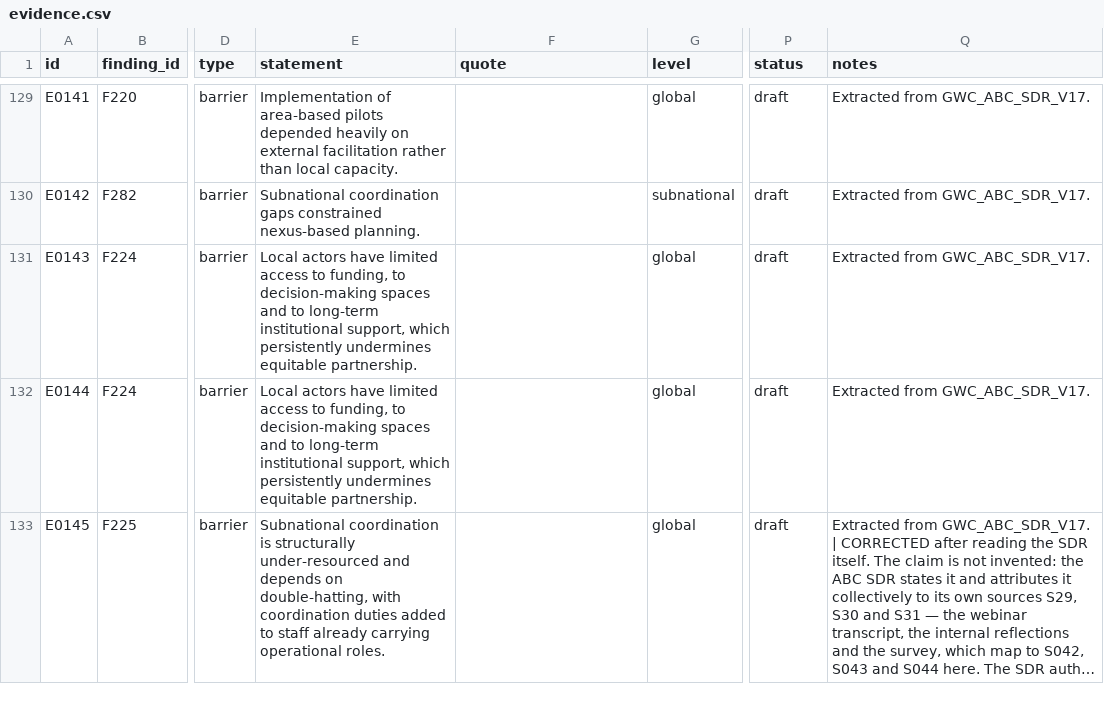
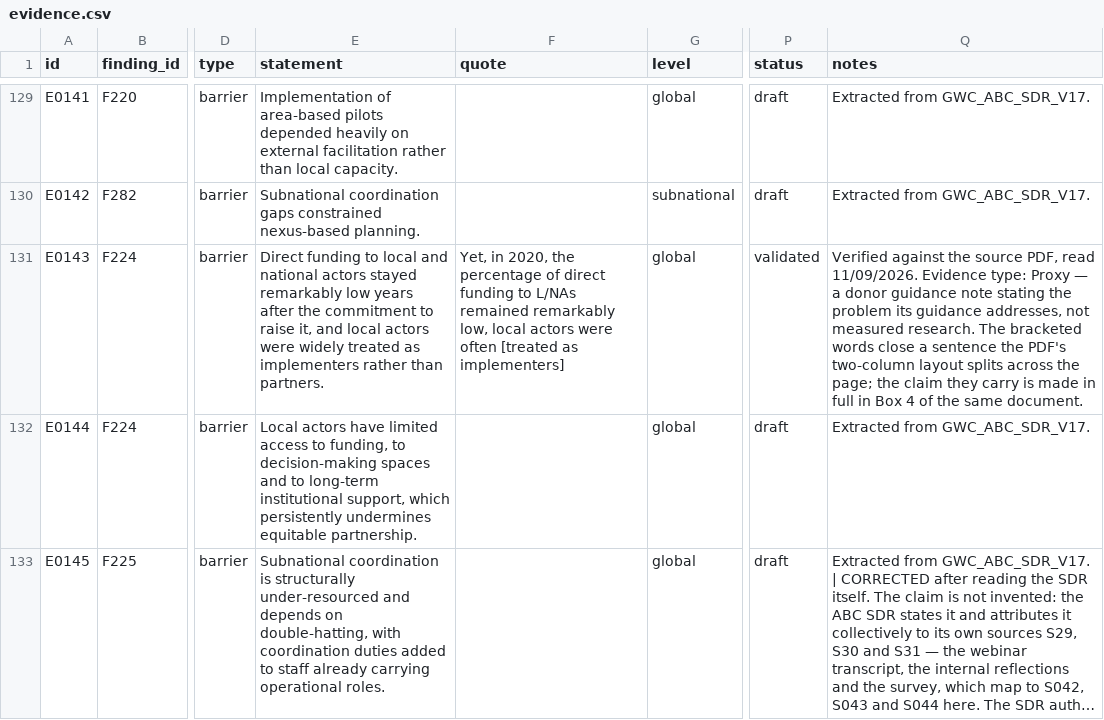
Before and after one commit to workmichelecitton/gwc-abc-transition-evidence, a CSV file: data/evidence.csv, drawn as a sheet; only a part is shown, gaps mark what is left out; long unchanged cells end in …; the diff covers the shown part only; the diff names each change by its address in the sheet, - before the commit and + after, or states it on an @@ line.

Commit message:
S026 and S028 read: both records held up, and one new structural barrier
First time in this pass that the existing records survived contact with the
source. Both are verified and quoted rather than rewritten.

S028, the Haiti SCORE report, supports its record almost word for word — and
carries something the base rarely gets, an outcome: an access strategy built on
area-based coordination put the agencies with the strongest local presence at
the centre of negotiations with gang leaders and community members, and UN
officials credit it with deliveries into previously unreachable parts of
Port-au-Prince and Cité Soleil. Recorded with the attribution intact, because
the arrangement is the researchers' finding while the delivery outcome is what
officials told them.

S026's record held too, as proxy evidence — a donor guidance note stating the
problem its guidance addresses is not measured research, and is marked as such.

The new record is the one worth having. DG ECHO cannot fund local and national
actors directly at all: its own regulation requires an implementing partner to
be headquartered in a member state, with that headquarters as the effective
decision-making centre. F234 says centralised money is what keeps local actors
out of coordination; this is the first record showing part of that centralisation
is written into law rather than into habit. F234 stays band 5 on six sources.

Both titles were wrong in the registry. S028 was "Humanitarian Access SCORE
Report: Haiti" with an organisation of "Stoddard et al"; it now carries its full
title and all five authors, which is what an APA reference needs.

```diff
--- a/data/evidence.csv
+++ b/data/evidence.csv
-E131 (statement): Local actors have limited access to funding, to decision-making spaces and to long-term institutional support, which persistently undermines equitable partnership.
+E131 (statement): Direct funding to local and national actors stayed remarkably low years after the commitment to raise it, and local actors were widely treated as implementers rather than partners.
-F131 (quote): (empty)
+F131 (quote): Yet, in 2020, the percentage of direct funding to L/NAs remained remarkably low, local actors were often [treated as implementers]
-P131 (status): draft
+P131 (status): validated
-Q131 (notes): Extracted from GWC_ABC_SDR_V17.
+Q131 (notes): Verified against the source PDF, read 11/09/2026. Evidence type: Proxy — a donor guidance note stating the problem its guidance addresses, not measured research. The bracketed words close a sentence the PDF's two-column layout splits across the page; the claim they carry is made in full in Box 4 of the same document.
```
Also changed, not shown: 1 added row and 6 edited cells elsewhere in this file, data/sources.csv, 2 other files.
